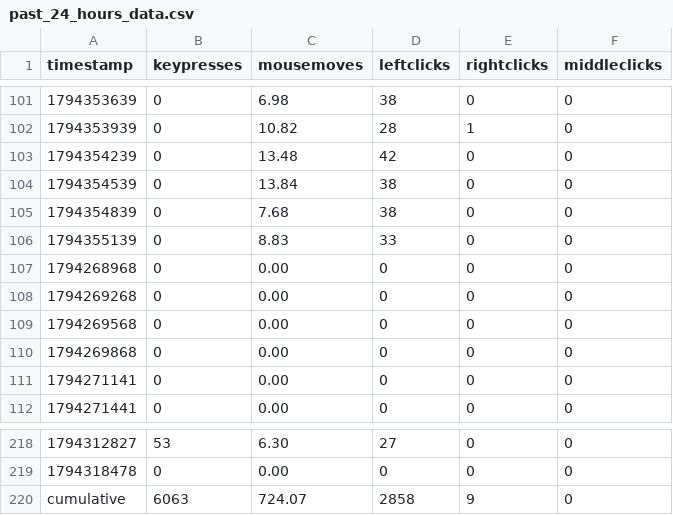
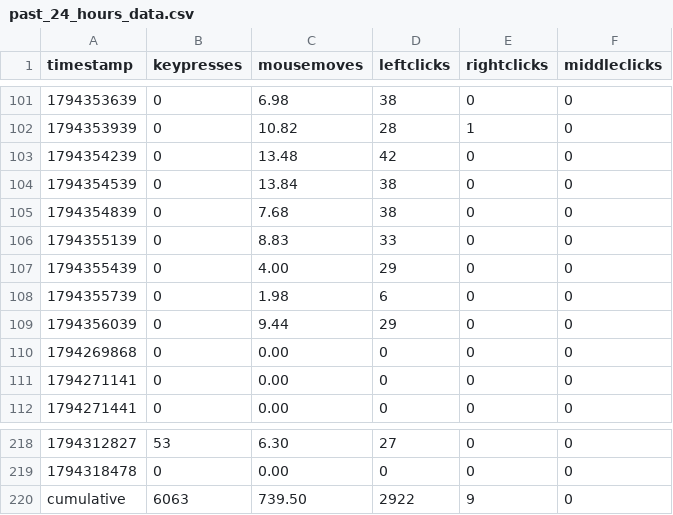
Before and after one commit to bilals12/see, a CSV file: past_24_hours_data.csv, drawn as a sheet; only a part is shown, gaps mark what is left out.

```diff
--- a/past_24_hours_data.csv
+++ b/past_24_hours_data.csv
@@ -106,5 +106,5 @@ timestamp,keypresses,mousemoves,leftclicks,rightclicks,middleclicks
 1794355139,0,8.83,33,0,0
-1794268968,0,0.00,0,0,0
-1794269268,0,0.00,0,0,0
-1794269568,0,0.00,0,0,0
+1794355439,0,4.00,29,0,0
+1794355739,0,1.98,6,0,0
+1794356039,0,9.44,29,0,0
 1794269868,0,0.00,0,0,0
@@ -219,2 +219,2 @@ timestamp,keypresses,mousemoves,leftclicks,rightclicks,middleclicks
 1794318478,0,0.00,0,0,0
-cumulative,6063,724.07,2858,9,0
+cumulative,6063,739.50,2922,9,0
```
Also changed, not shown: 1 other file.
